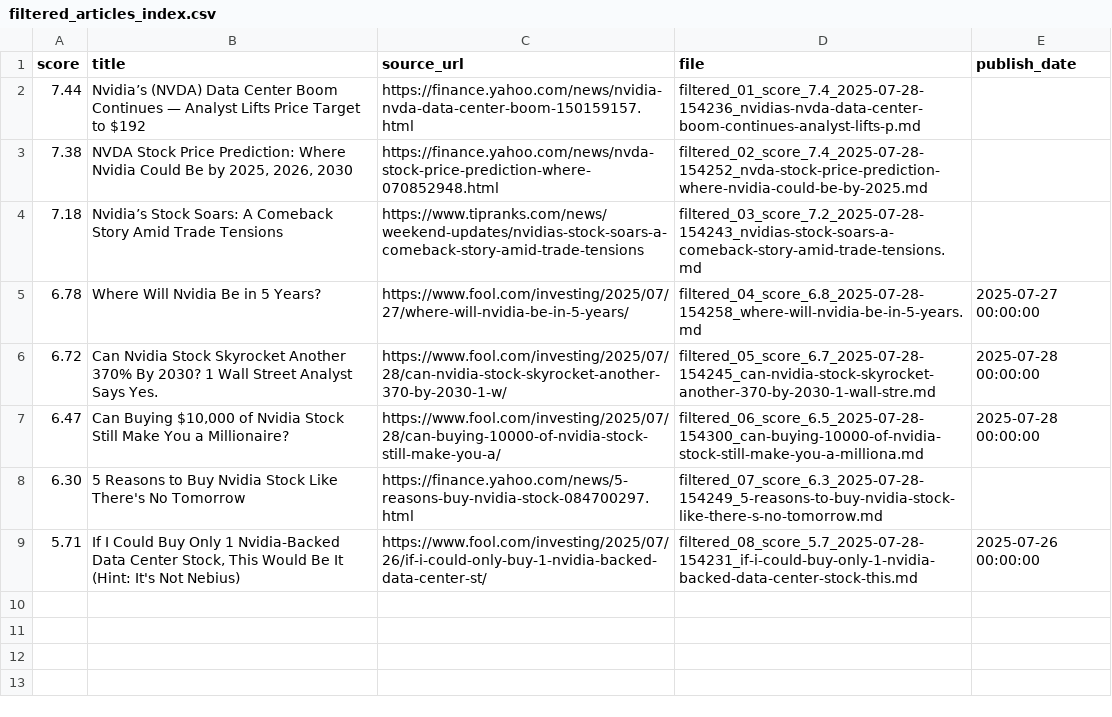
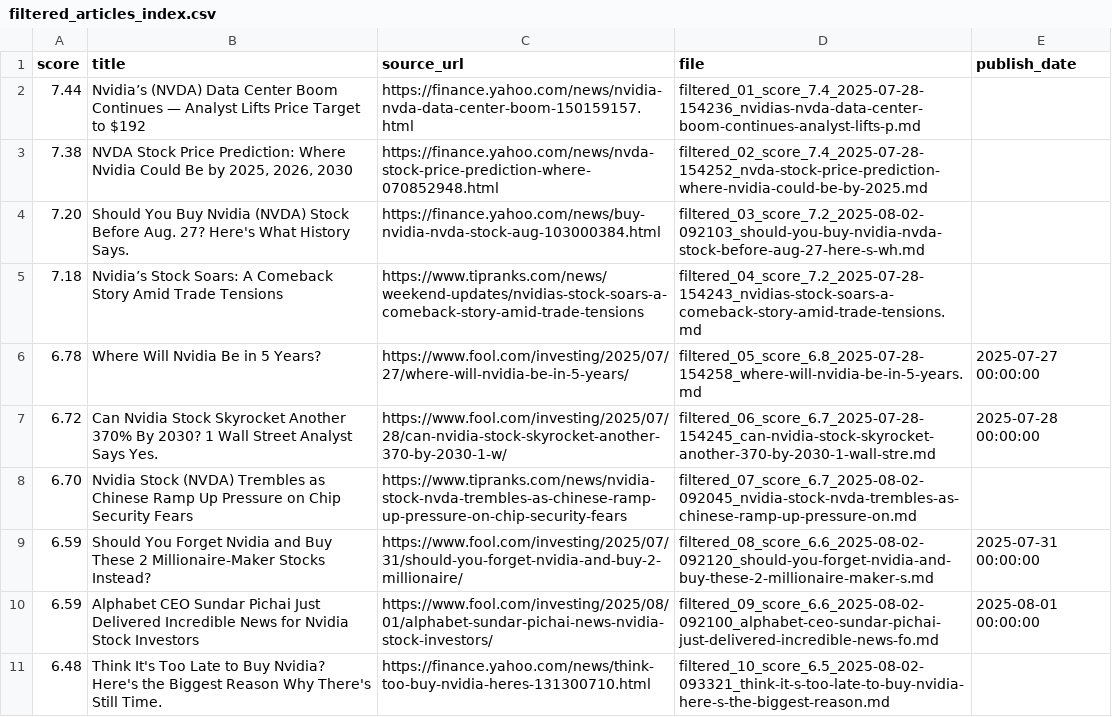
Before and after one commit to Agentic-Analyst/stock-analyst, a CSV file: data/NVDA/filtered/filtered_articles_index.csv, drawn as a sheet.

```diff
--- a/data/NVDA/filtered/filtered_articles_index.csv
+++ b/data/NVDA/filtered/filtered_articles_index.csv
@@ -3,7 +3,9 @@ score,title,source_url,file,publish_date
 7.38,"NVDA Stock Price Prediction: Where Nvidia Could Be by 2025, 2026, 2030",https://finance.yahoo.com/news/nvda-stock-price-prediction-where-070852948.html,filtered_02_score_7.4_2025-07-28-154252_nvda-stock-price-prediction-where-nvidia-could-be-by-2025.md,
-7.18,Nvidia’s Stock Soars: A Comeback Story Amid Trade Tensions,https://www.tipranks.com/news/weekend-updates/nvidias-stock-soars-a-comeback-story-amid-trade-tensions,filtered_03_score_7.2_2025-07-28-154243_nvidias-stock-soars-a-comeback-story-amid-trade-tensions.md,
-6.78,Where Will Nvidia Be in 5 Years?,https://www.fool.com/investing/2025/07/27/where-will-nvidia-be-in-5-years/,filtered_04_score_6.8_2025-07-28-154258_where-will-nvidia-be-in-5-years.md,2025-07-27 00:00:00
-6.72,Can Nvidia Stock Skyrocket Another 370% By 2030? 1 Wall Street Analyst Says Yes.,https://www.fool.com/investing/2025/07/28/can-nvidia-stock-skyrocket-another-370-by-2030-1-w/,filtered_05_score_6.7_2025-07-28-154245_can-nvidia-stock-skyrocket-another-370-by-2030-1-wall-stre.md,2025-07-28 00:00:00
-6.47,"Can Buying $10,000 of Nvidia Stock Still Make You a Millionaire?",https://www.fool.com/investing/2025/07/28/can-buying-10000-of-nvidia-stock-still-make-you-a/,filtered_06_score_6.5_2025-07-28-154300_can-buying-10000-of-nvidia-stock-still-make-you-a-milliona.md,2025-07-28 00:00:00
-6.30,5 Reasons to Buy Nvidia Stock Like There's No Tomorrow,https://finance.yahoo.com/news/5-reasons-buy-nvidia-stock-084700297.html,filtered_07_score_6.3_2025-07-28-154249_5-reasons-to-buy-nvidia-stock-like-there-s-no-tomorrow.md,
-5.71,"If I Could Buy Only 1 Nvidia-Backed Data Center Stock, This Would Be It (Hint: It's Not Nebius)",https://www.fool.com/investing/2025/07/26/if-i-could-only-buy-1-nvidia-backed-data-center-st/,filtered_08_score_5.7_2025-07-28-154231_if-i-could-buy-only-1-nvidia-backed-data-center-stock-this.md,2025-07-26 00:00:00
+7.20,Should You Buy Nvidia (NVDA) Stock Before Aug. 27? Here's What History Says.,https://finance.yahoo.com/news/buy-nvidia-nvda-stock-aug-103000384.html,filtered_03_score_7.2_2025-08-02-092103_should-you-buy-nvidia-nvda-stock-before-aug-27-here-s-wh.md,
+7.18,Nvidia’s Stock Soars: A Comeback Story Amid Trade Tensions,https://www.tipranks.com/news/weekend-updates/nvidias-stock-soars-a-comeback-story-amid-trade-tensions,filtered_04_score_7.2_2025-07-28-154243_nvidias-stock-soars-a-comeback-story-amid-trade-tensions.md,
+6.78,Where Will Nvidia Be in 5 Years?,https://www.fool.com/investing/2025/07/27/where-will-nvidia-be-in-5-years/,filtered_05_score_6.8_2025-07-28-154258_where-will-nvidia-be-in-5-years.md,2025-07-27 00:00:00
+6.72,Can Nvidia Stock Skyrocket Another 370% By 2030? 1 Wall Street Analyst Says Yes.,https://www.fool.com/investing/2025/07/28/can-nvidia-stock-skyrocket-another-370-by-2030-1-w/,filtered_06_score_6.7_2025-07-28-154245_can-nvidia-stock-skyrocket-another-370-by-2030-1-wall-stre.md,2025-07-28 00:00:00
+6.70,Nvidia Stock (NVDA) Trembles as Chinese Ramp Up Pressure on Chip Security Fears,https://www.tipranks.com/news/nvidia-stock-nvda-trembles-as-chinese-ramp-up-pressure-on-chip-security-fears,filtered_07_score_6.7_2025-08-02-092045_nvidia-stock-nvda-trembles-as-chinese-ramp-up-pressure-on.md,
+6.59,Should You Forget Nvidia and Buy These 2 Millionaire-Maker Stocks Instead?,https://www.fool.com/investing/2025/07/31/should-you-forget-nvidia-and-buy-2-millionaire/,filtered_08_score_6.6_2025-08-02-092120_should-you-forget-nvidia-and-buy-these-2-millionaire-maker-s.md,2025-07-31 00:00:00
+6.59,Alphabet CEO Sundar Pichai Just Delivered Incredible News for Nvidia Stock Investors,https://www.fool.com/investing/2025/08/01/alphabet-sundar-pichai-news-nvidia-stock-investors/,filtered_09_score_6.6_2025-08-02-092100_alphabet-ceo-sundar-pichai-just-delivered-incredible-news-fo.md,2025-08-01 00:00:00
+6.48,Think It's Too Late to Buy Nvidia? Here's the Biggest Reason Why There's Still Time.,https://finance.yahoo.com/news/think-too-buy-nvidia-heres-131300710.html,filtered_10_score_6.5_2025-08-02-093321_think-it-s-too-late-to-buy-nvidia-here-s-the-biggest-reason.md,
```
Also changed, not shown: data/NVDA/articles_index.csv, 21 other files.
